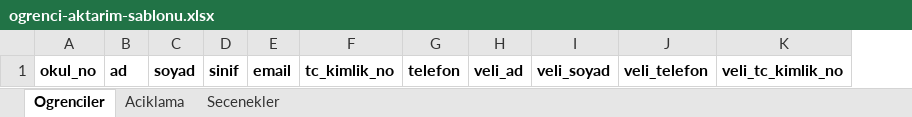
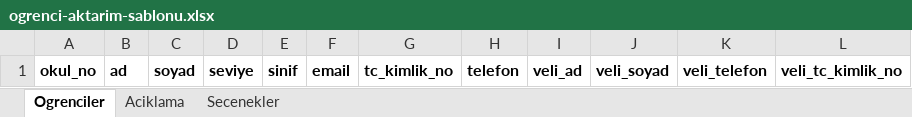
Before and after one commit to 4rmus/o-okul, an Excel workbook: apps/web/public/templates/ogrenci-aktarim-sablonu.xlsx, sheet Ogrenciler, drawn as a sheet; values as stored, in another font and other column widths than the file's, no borders; table styles not drawn; the diff names each change by its address in the sheet, - before the commit and + after, or states it on an @@ line.

```diff
--- a/apps/web/public/templates/ogrenci-aktarim-sablonu.xlsx (sheet Ogrenciler)
+++ b/apps/web/public/templates/ogrenci-aktarim-sablonu.xlsx (sheet Ogrenciler)
+column D, row 1: seviye
```
Also changed, not shown: sheet Secenekler, sheet Aciklama, 52 other files.
